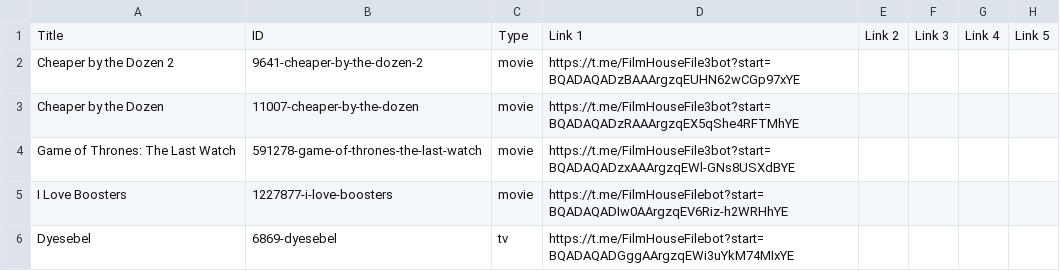
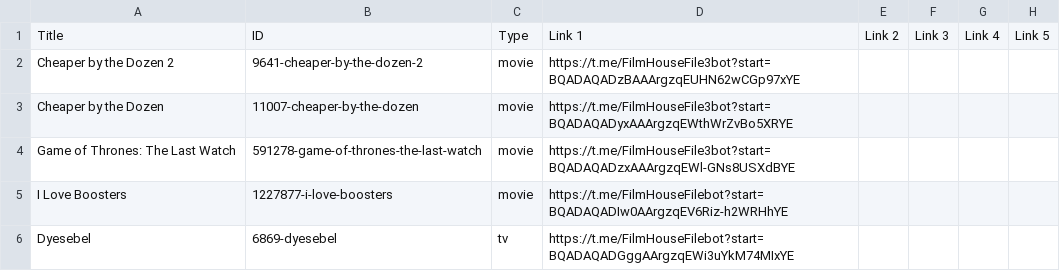
Before and after one commit to dans123456/filmhouse, a CSV file: MOVIE/Data/datafile.csv, drawn as a sheet; only a part is shown; the diff names each change by its address in the sheet, - before the commit and + after, or states it on an @@ line.

Commit message:
Auto-update catalog (datafile.csv) on request fulfill: Cheaper by the Dozen (720p Quality)

```diff
--- a/MOVIE/Data/datafile.csv
+++ b/MOVIE/Data/datafile.csv
-D3: https://t.me/FilmHouseFile3bot?start=BQADAQADzRAAArgzqEX5qShe4RFTMhYE
+D3: https://t.me/FilmHouseFile3bot?start=BQADAQADyxAAArgzqEWthWrZvBo5XRYE
```
